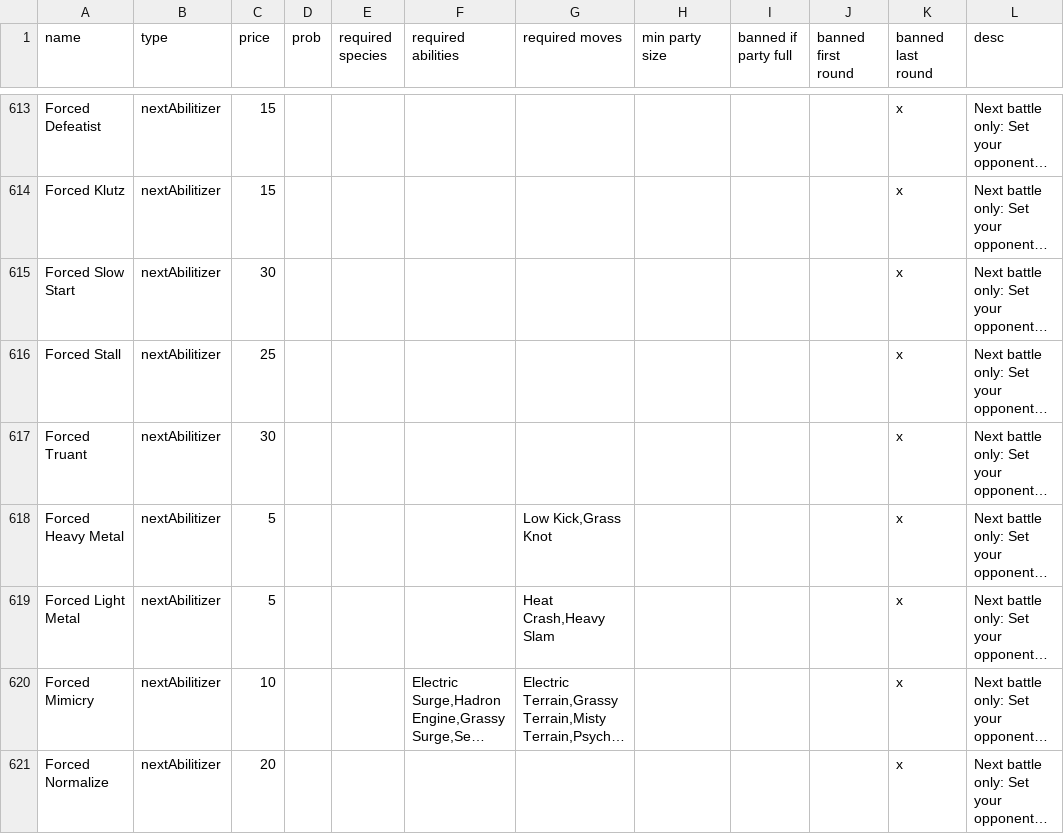
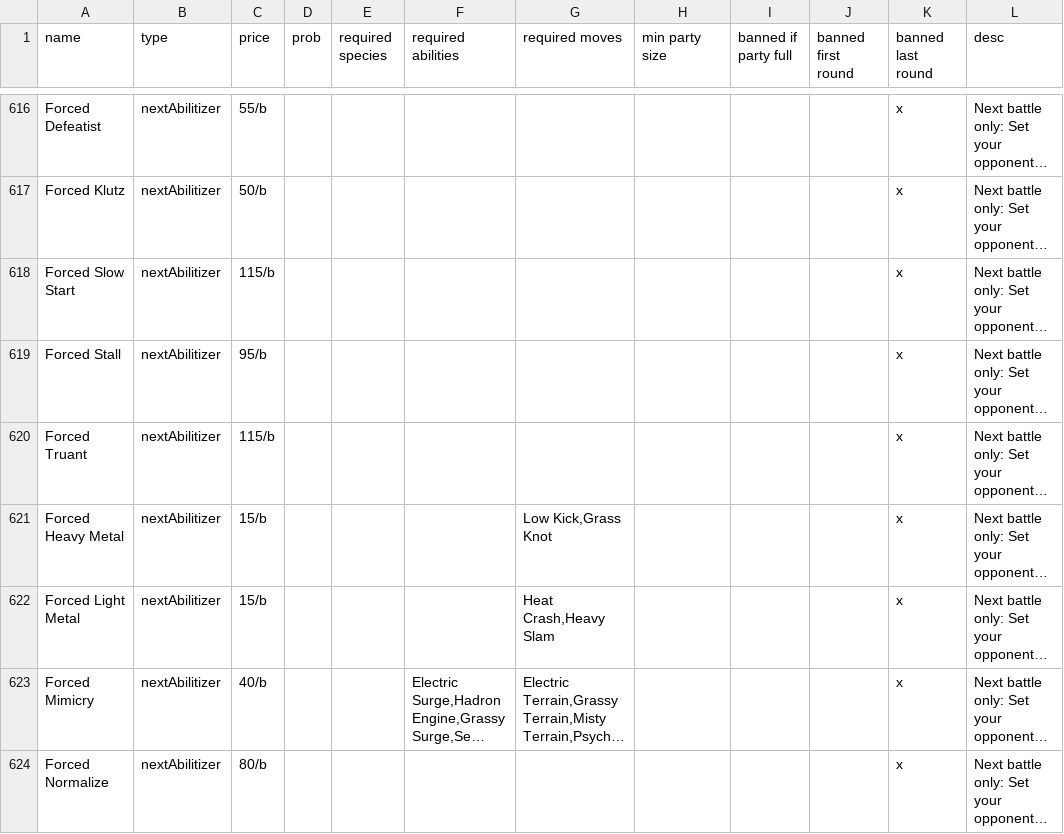
Before and after one commit to RuoyaY/roguelike-showdown, a TSV file: items.tsv, drawn as a sheet; only a part is shown, gaps mark what is left out; long unchanged cells end in …; addresses are those after the commit; the diff covers the shown part only; the diff names each change by its address in the sheet, - before the commit and + after, or states it on an @@ line.

Commit message:
Can handle item prices Ar+B and A/b+B

```diff
--- a/items.tsv
+++ b/items.tsv
-C616 (price): 15
+C616 (price): 55/b
-C617 (price): 15
+C617 (price): 50/b
-C618 (price): 30
+C618 (price): 115/b
-C619 (price): 25
+C619 (price): 95/b
-C620 (price): 30
+C620 (price): 115/b
-C621:C622 (price): 5
+C621:C622 (price): 15/b
-C623 (price): 10
+C623 (price): 40/b
-C624 (price): 20
+C624 (price): 80/b
```
Also changed, not shown: 5 added rows, 2 removed rows and 65 edited cells elsewhere in this file, itemsTest.tsv, 1 other file.
